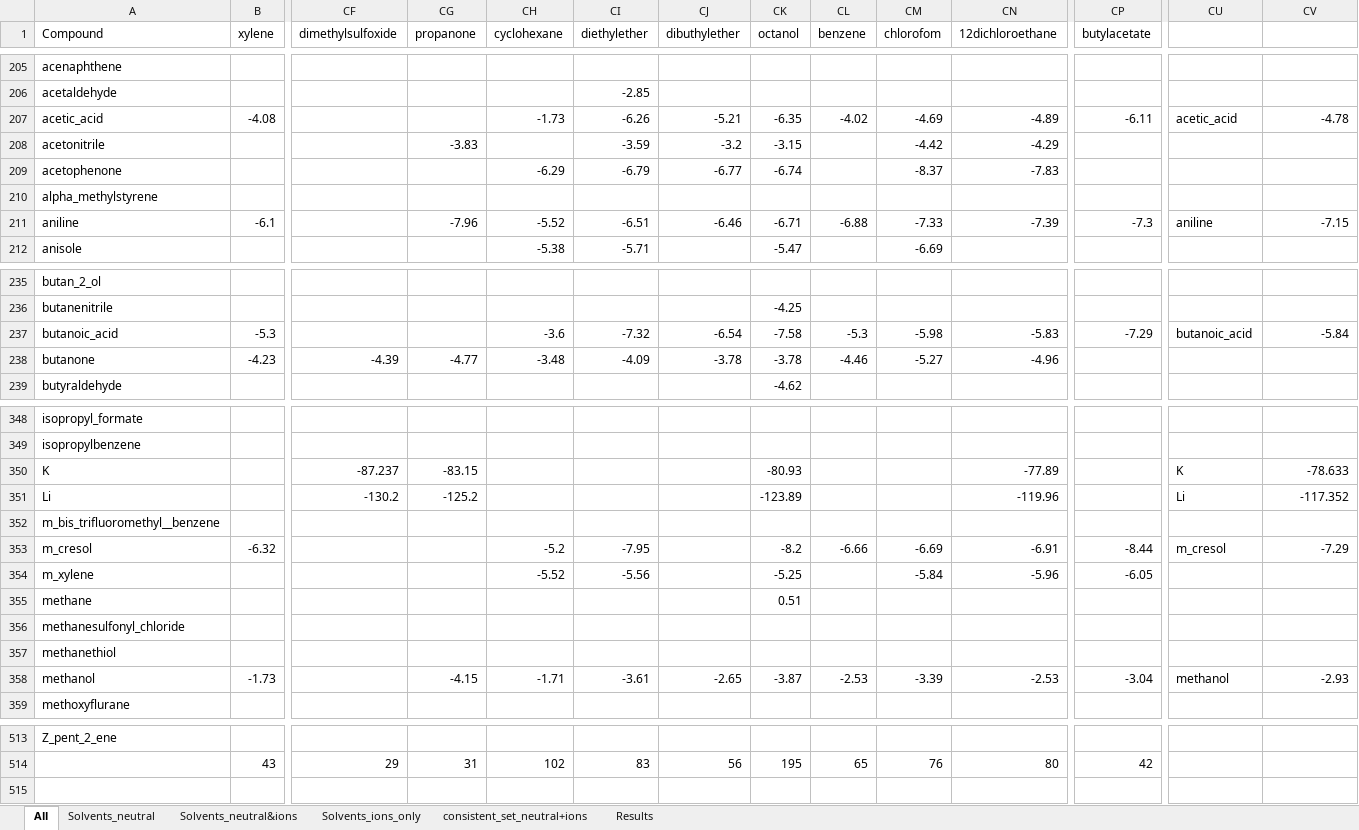
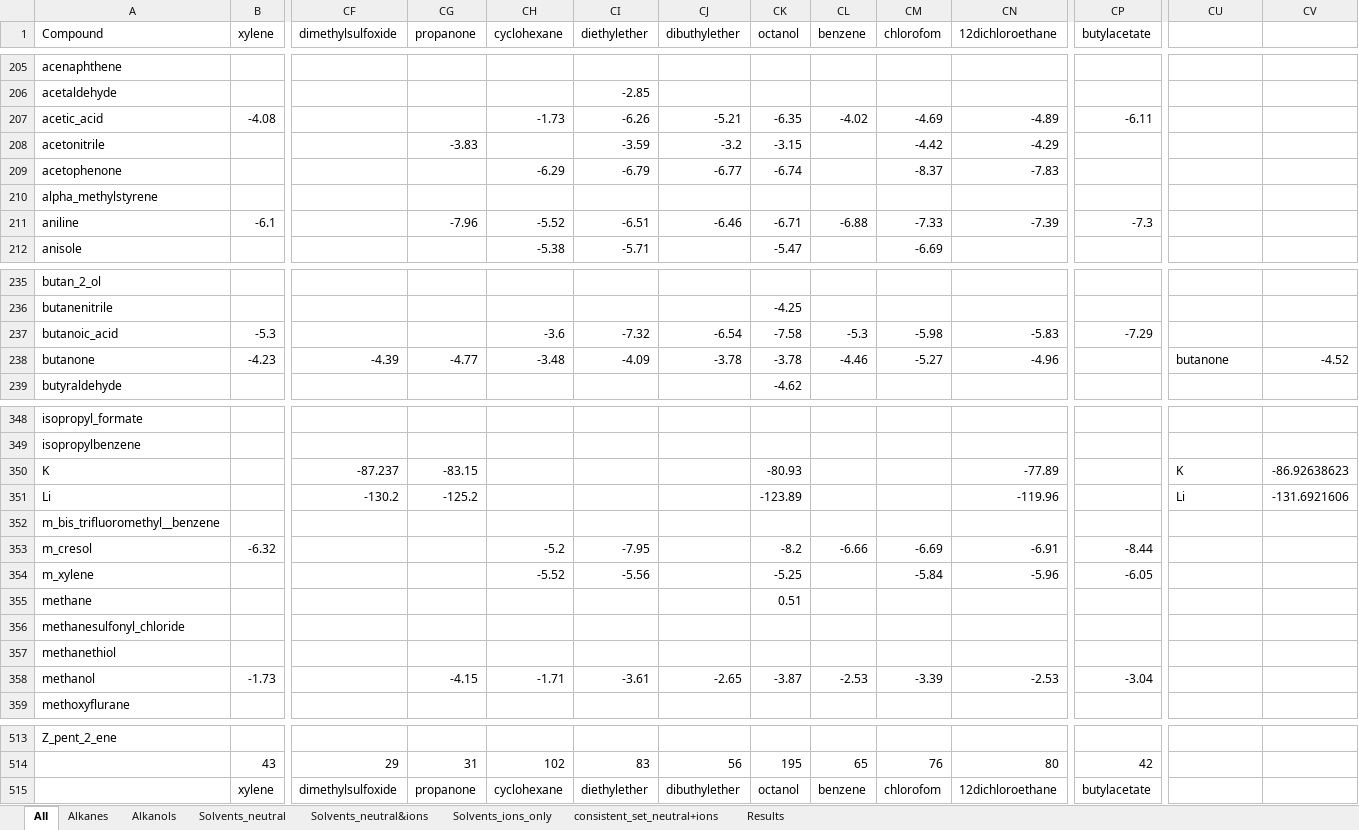
Before and after one commit to jbardhan/testasymmetry, an Excel workbook: mobley/mnsol/Fulldata.xlsx, sheet All, drawn as a sheet; only a part is shown, gaps mark what is left out; values as stored, in another font and other column widths than the file's, no borders; rows hold the shown columns only; the diff covers the shown part only; the diff names each change by its address in the sheet, - before the commit and + after, or states it on an @@ line.

```diff
--- a/mobley/mnsol/Fulldata.xlsx (sheet All)
+++ b/mobley/mnsol/Fulldata.xlsx (sheet All)
+sheet tab: Alkanes
+sheet tab: Alkanols
-CU207: acetic_acid
+CU207: (empty)
-CV207: -4.78
+CV207: (empty)
-CU211: aniline
+CU211: (empty)
-CV211: -7.15
+CV211: (empty)
-CU237: butanoic_acid
+CU237: (empty)
-CV237: -5.84
+CV237: (empty)
-CU238: (empty)
+CU238: butanone
-CV238: (empty)
+CV238: -4.52
-CV350: -78.633
+CV350: -86.92638623
-CV351: -117.352
+CV351: -131.6921606
-CU353: m_cresol
+CU353: (empty)
-CV353: -7.29
+CV353: (empty)
-CU358: methanol
+CU358: (empty)
-CV358: -2.93
+CV358: (empty)
+row 515:  | xylene | dimethylsulfoxide | propanone | cyclohexane | diethylether | dibuthylether | octanol | benzene | chlorofom | 12dichloroethane | butylacetate
```
Also changed, not shown: 29 edited cells elsewhere in this sheet, sheet Results, formulas that keep their value, charts or pictures, 2 other files.
